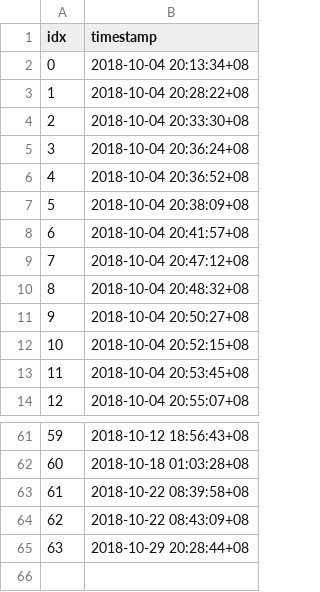
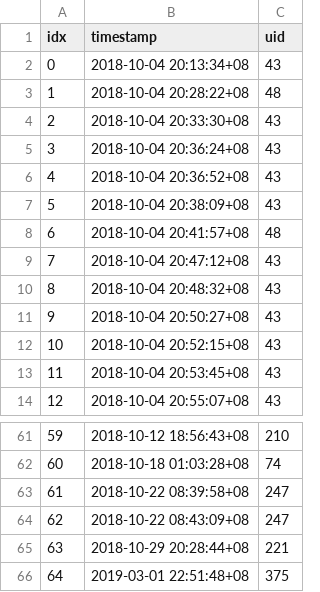
Before and after one commit to audreyt/polis-tally, a CSV file: vtaiwan-data-integration-2018-10-31-tally-timestamp.csv, drawn as a sheet; only a part is shown, gaps mark what is left out; the diff names each change by its address in the sheet, - before the commit and + after, or states it on an @@ line.

Commit message:
* Add uid requested by Yu-Shan Tseng

```diff
--- a/vtaiwan-data-integration-2018-10-31-tally-timestamp.csv
+++ b/vtaiwan-data-integration-2018-10-31-tally-timestamp.csv
+column C (uid), rows 2-14: 43 | 48 | 43 | 43 | 43 | 43 | 48 | 43 | 43 | 43 | 43 | 43 | 43; rows 61-65: 210 | 74 | 247 | 247 | 221
+row 66: 64 | 2019-03-01 22:51:48+08 | 375
```
